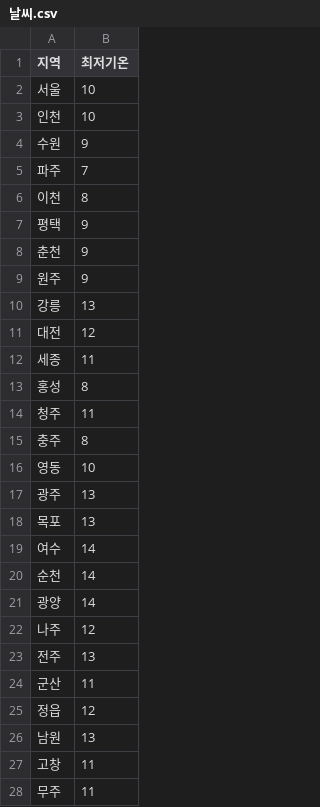
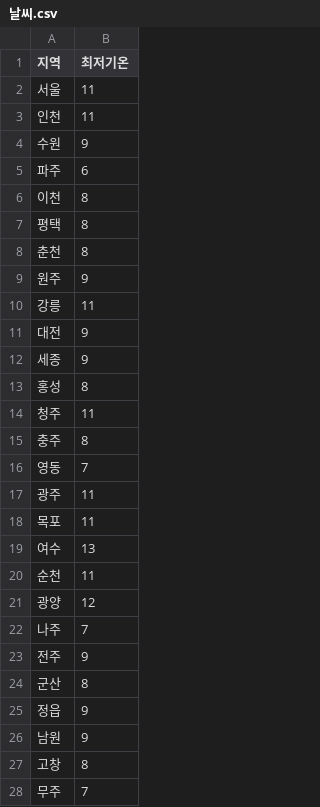
Before and after one commit to xerathul/python, a CSV file: pypro3/anal2/날씨.csv, drawn as a sheet; only a part is shown; the diff covers the shown part only.

```diff
--- a/pypro3/anal2/날씨.csv
+++ b/pypro3/anal2/날씨.csv
@@ -1,13 +1,13 @@
 지역,최저기온
-서울,10
-인천,10
+서울,11
+인천,11
 수원,9
-파주,7
+파주,6
 이천,8
-평택,9
-춘천,9
+평택,8
+춘천,8
 원주,9
-강릉,13
-대전,12
-세종,11
+강릉,11
+대전,9
+세종,9
 홍성,8
@@ -15,14 +15,14 @@
 충주,8
-영동,10
-광주,13
-목포,13
-여수,14
-순천,14
-광양,14
-나주,12
-전주,13
-군산,11
-정읍,12
-남원,13
-고창,11
-무주,11
+영동,7
+광주,11
+목포,11
+여수,13
+순천,11
+광양,12
+나주,7
+전주,9
+군산,8
+정읍,9
+남원,9
+고창,8
+무주,7
```
Also changed, not shown: 14 edited cells elsewhere in this file, 7 other files.
